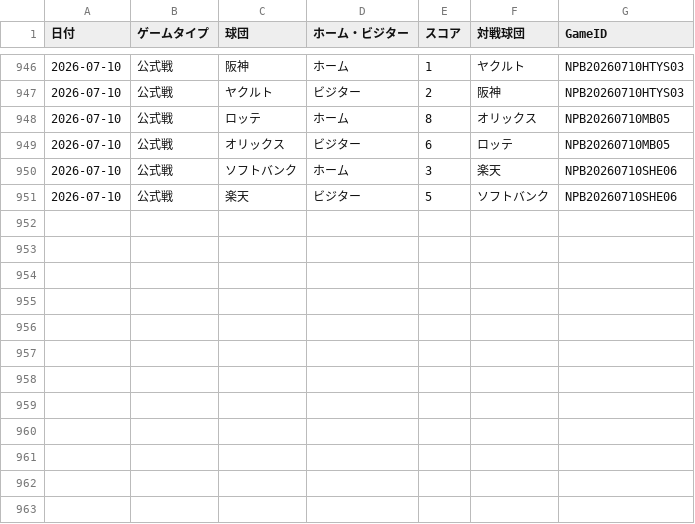
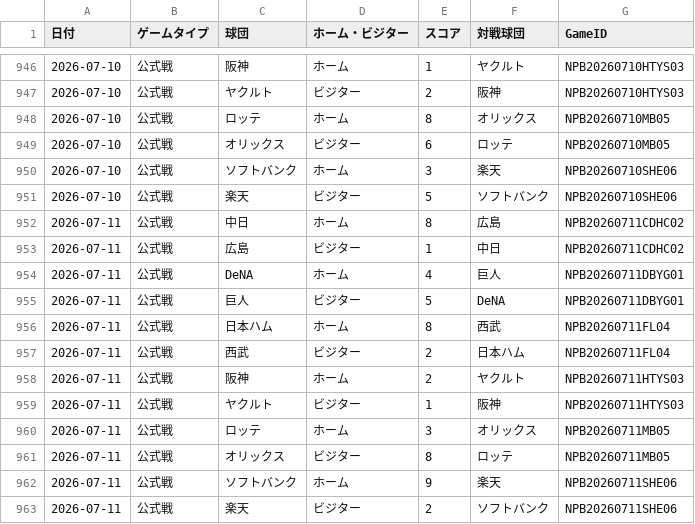
Before and after one commit to hrt2223/npb-elo, a CSV file: npb/2026/game_results_jp_2026.csv, drawn as a sheet; only a part is shown, gaps mark what is left out; the diff names each change by its address in the sheet, - before the commit and + after, or states it on an @@ line.

```diff
--- a/npb/2026/game_results_jp_2026.csv
+++ b/npb/2026/game_results_jp_2026.csv
+row 952: 2026-07-11 | 公式戦 | 中日 | ホーム | 8 | 広島 | NPB20260711CDHC02
+row 953: 2026-07-11 | 公式戦 | 広島 | ビジター | 1 | 中日 | NPB20260711CDHC02
+row 954: 2026-07-11 | 公式戦 | DeNA | ホーム | 4 | 巨人 | NPB20260711DBYG01
+row 955: 2026-07-11 | 公式戦 | 巨人 | ビジター | 5 | DeNA | NPB20260711DBYG01
+row 956: 2026-07-11 | 公式戦 | 日本ハム | ホーム | 8 | 西武 | NPB20260711FL04
+row 957: 2026-07-11 | 公式戦 | 西武 | ビジター | 2 | 日本ハム | NPB20260711FL04
+row 958: 2026-07-11 | 公式戦 | 阪神 | ホーム | 2 | ヤクルト | NPB20260711HTYS03
+row 959: 2026-07-11 | 公式戦 | ヤクルト | ビジター | 1 | 阪神 | NPB20260711HTYS03
+row 960: 2026-07-11 | 公式戦 | ロッテ | ホーム | 3 | オリックス | NPB20260711MB05
+row 961: 2026-07-11 | 公式戦 | オリックス | ビジター | 8 | ロッテ | NPB20260711MB05
+row 962: 2026-07-11 | 公式戦 | ソフトバンク | ホーム | 9 | 楽天 | NPB20260711SHE06
+row 963: 2026-07-11 | 公式戦 | 楽天 | ビジター | 2 | ソフトバンク | NPB20260711SHE06
```
Also changed, not shown: npb/2026/output/central/elo_history.csv, npb/2026/output/elo_by_game.csv, 35 other files.
